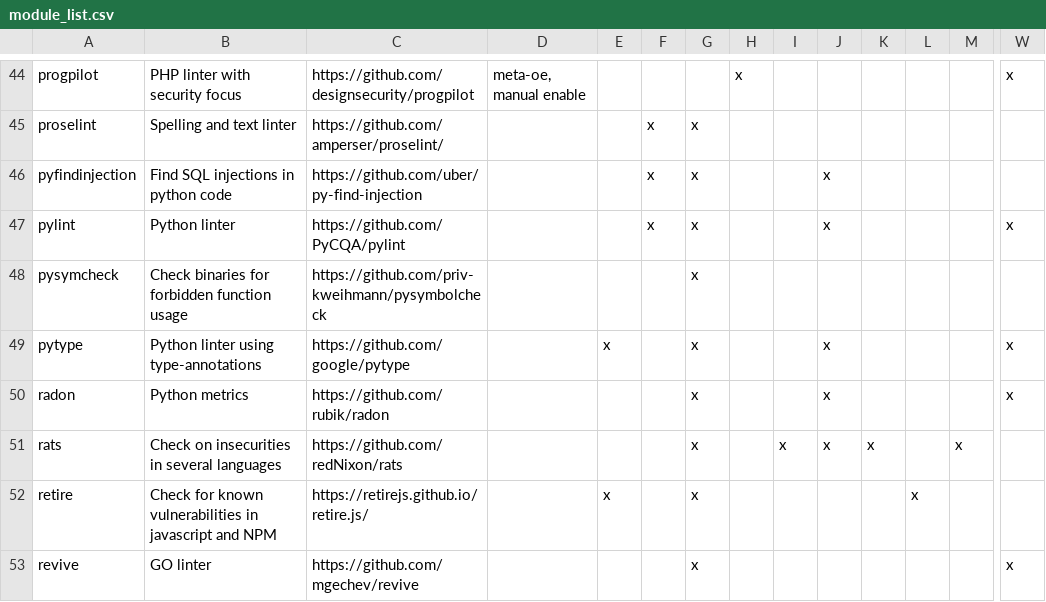
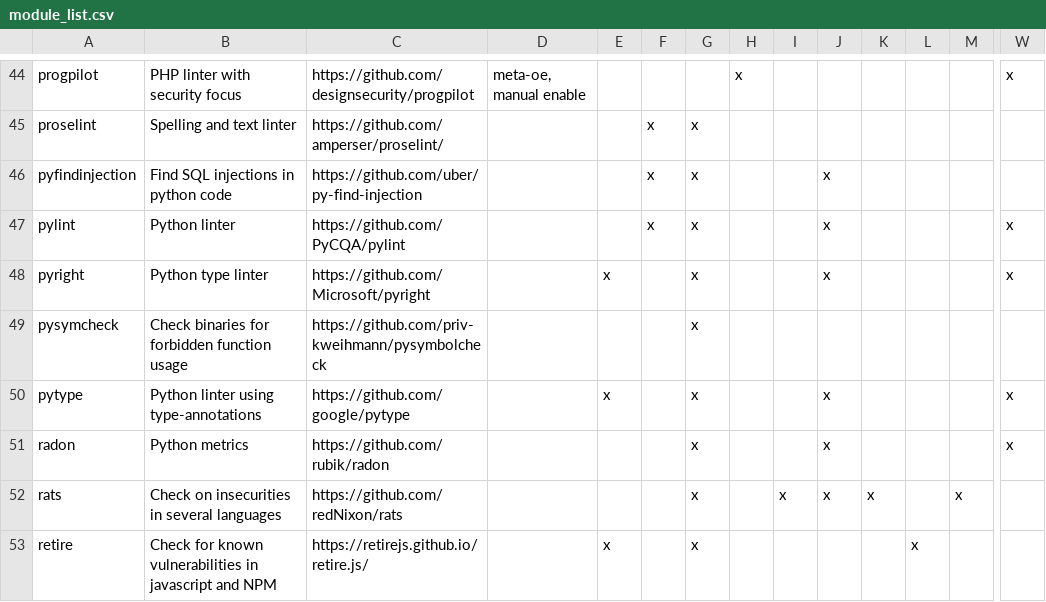
Before and after one commit to priv-kweihmann/meta-sca, a CSV file: files/module_list.csv, drawn as a sheet; only a part is shown, gaps mark what is left out; the shorter side is filled out with more unchanged rows; rows hold the shown columns only; the diff names each change by its address in the sheet, - before the commit and + after, or states it on an @@ line.

Commit message:
Add pyright as tool
Closes #287

```diff
--- a/files/module_list.csv
+++ b/files/module_list.csv
+row 48: pyright | Python type linter | https://github.com/Microsoft/pyright |  | x |  | x |  |  | x |  |  |  | x
```
Also changed, not shown: 15 other files.
